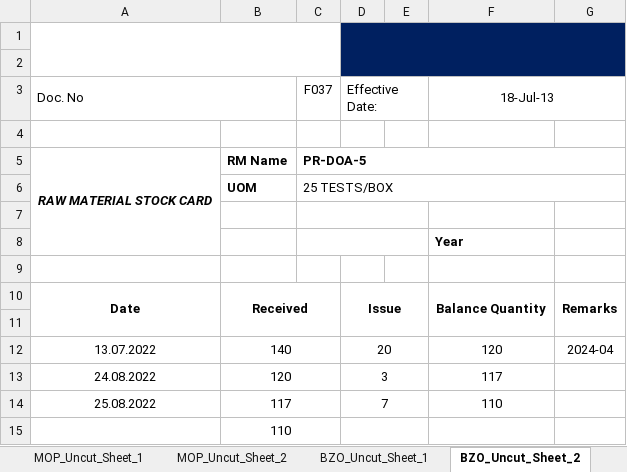
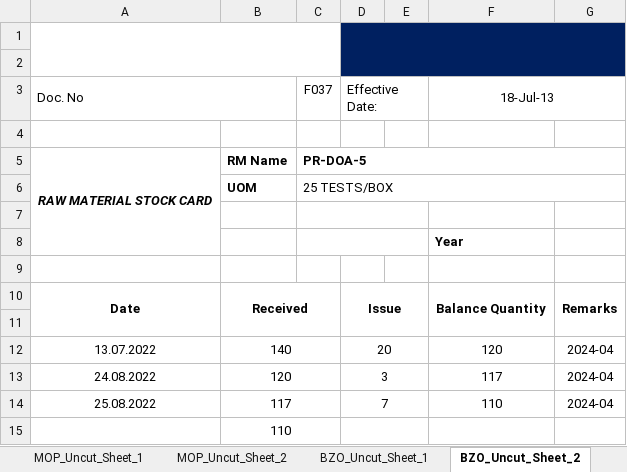
Before and after one commit to mirzafahmi/Raw_Material_Stock_Card_Bot, an Excel workbook: Raw_Data/F037_For_PR_DOA_5.xlsx, sheet BZO_Uncut_Sheet_2, drawn as a sheet; values as stored, in another font and other column widths than the file's, no borders; charts and pictures not drawn; the diff names each change by its address in the sheet, - before the commit and + after, or states it on an @@ line.

Commit message:
finish produce output(dict) for gSheet

```diff
--- a/Raw_Data/F037_For_PR_DOA_5.xlsx (sheet BZO_Uncut_Sheet_2)
+++ b/Raw_Data/F037_For_PR_DOA_5.xlsx (sheet BZO_Uncut_Sheet_2)
-G13:G14: (empty)
+G13:G14: 2024-04
```
Also changed, not shown: sheet MET_Uncut_Sheet_1, sheet MOP_Uncut_Sheet_1, sheet BZO_Uncut_Sheet_1, sheet AMP_Uncut_Sheet_1, charts or pictures, Raw_Data/F037_For_PR_DAM.xlsx, Raw_Data/F037_For_PR_DMDA.xlsx, 7 other files.
